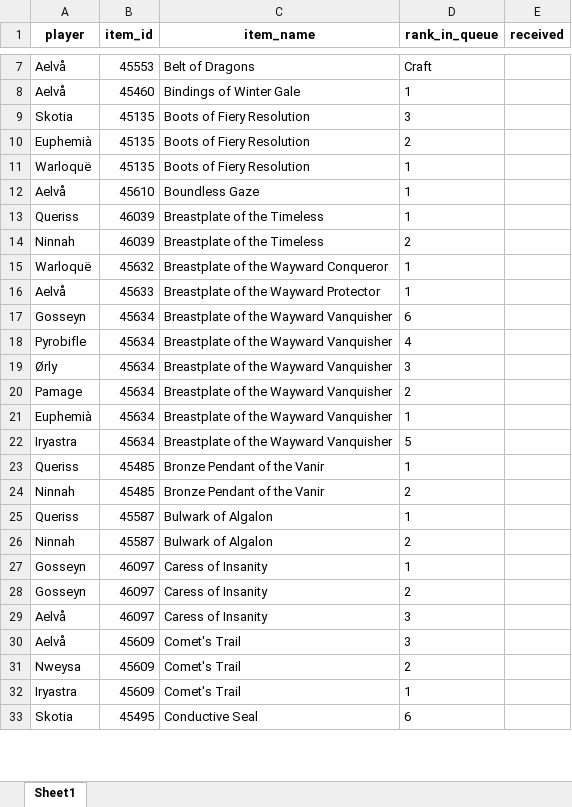
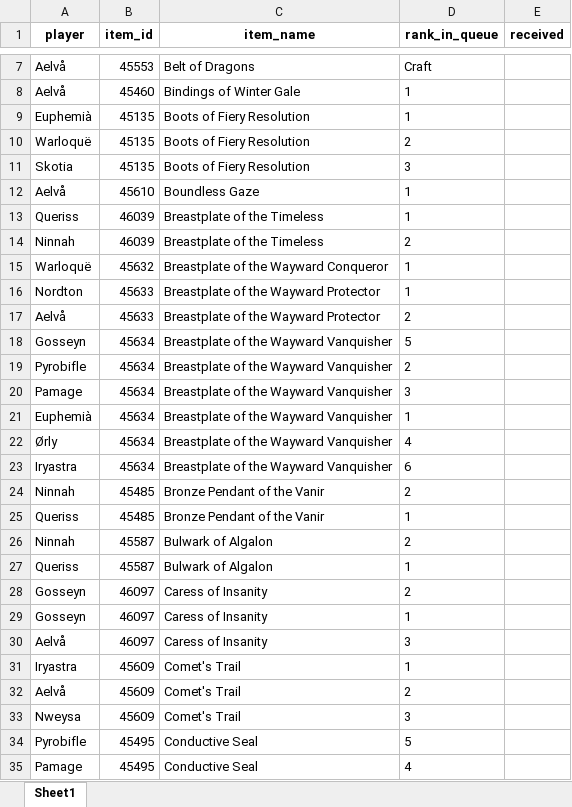
Before and after one commit to Sharptsa/Divide-BiS, an Excel workbook: data/players_priorities.xlsx, sheet Sheet1, drawn as a sheet; only a part is shown, gaps mark what is left out; the shorter side is filled out with more unchanged rows; values as stored, in another font and other column widths than the file's, no borders; removed rows and columns are numbered as before the commit, all else as after; the diff covers the shown part only; the diff names each change by its address in the sheet, - before the commit and + after, or states it on an @@ line.

Commit message:
add Nordton

```diff
--- a/data/players_priorities.xlsx (sheet Sheet1)
+++ b/data/players_priorities.xlsx (sheet Sheet1)
+row 9: Euphemià | 45135 | Boots of Fiery Resolution | 1
+row 10: Warloquë | 45135 | Boots of Fiery Resolution | 2
-row 10: Euphemià | 45135 | Boots of Fiery Resolution | 2
-row 11: Warloquë | 45135 | Boots of Fiery Resolution | 1
+row 16: Nordton | 45633 | Breastplate of the Wayward Protector | 1
-D17 (rank_in_queue): 1
+D17 (rank_in_queue): 2
-D18 (rank_in_queue): 6
+D18 (rank_in_queue): 5
-D19 (rank_in_queue): 4
+D19 (rank_in_queue): 2
-row 19: Ørly | 45634 | Breastplate of the Wayward Vanquisher | 3
-D20 (rank_in_queue): 2
+D20 (rank_in_queue): 3
+row 22: Ørly | 45634 | Breastplate of the Wayward Vanquisher | 4
-D23 (rank_in_queue): 5
+D23 (rank_in_queue): 6
-row 30: Aelvå | 45609 | Comet's Trail | 3
-row 31: Nweysa | 45609 | Comet's Trail | 2
+row 32: Aelvå | 45609 | Comet's Trail | 2
+row 33: Nweysa | 45609 | Comet's Trail | 3
+row 34: Pyrobifle | 45495 | Conductive Seal | 5
+row 35: Pamage | 45495 | Conductive Seal | 4
```
Also changed, not shown: 39 added rows, 25 removed rows, 14 moved rows and 55 edited cells elsewhere in this sheet, 3 other files.
